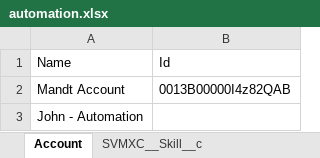
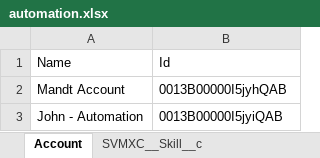
Before and after one commit to AbdulSvmx/Sahi_Project_Lightning, an Excel workbook: svmx/test_lab/test_cases/optimax/op_excleData/automation.xlsx, sheet Account, drawn as a sheet; values as stored, in another font and other column widths than the file's, no borders; the diff names each change by its address in the sheet, - before the commit and + after, or states it on an @@ line.

```diff
--- a/svmx/test_lab/test_cases/optimax/op_excleData/automation.xlsx (sheet Account)
+++ b/svmx/test_lab/test_cases/optimax/op_excleData/automation.xlsx (sheet Account)
-B2: 0013B00000I4z82QAB
+B2: 0013B00000I5jyhQAB
-B3: (empty)
+B3: 0013B00000I5jyiQAB
```
Also changed, not shown: sheet RS_6694, sheet SVMXC__Service_Group_Members__c, sheet SVMXC__Service_Group_Skills__c, sheet SVMXC__Resource_Preference__c, sheet SVMXC__Skill__c, sheet SVMXC__Territory__c, 2 more sheets, 1 other file.
